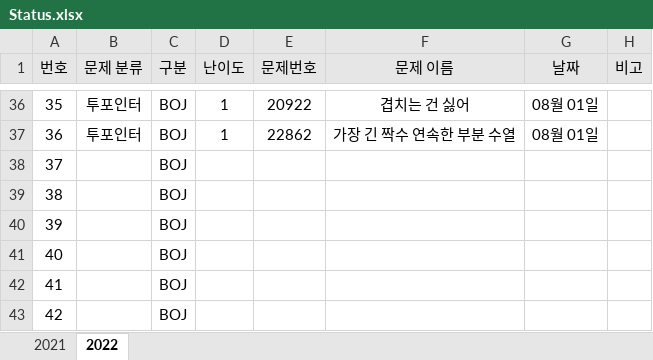
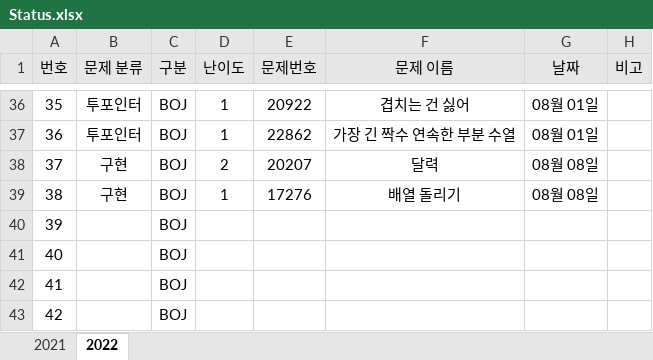
Before and after one commit to JunHeon-Ch/GC_Algorithm_Study, an Excel workbook: junheon/Status.xlsx, sheet 2022, drawn as a sheet; only a part is shown, gaps mark what is left out; values as stored, in another font and other column widths than the file's, no borders; the diff names each change by its address in the sheet, - before the commit and + after, or states it on an @@ line.

Commit message:
ok

```diff
--- a/junheon/Status.xlsx (sheet 2022)
+++ b/junheon/Status.xlsx (sheet 2022)
-B38:B39 (문제 분류): (empty)
+B38:B39 (문제 분류): 구현
-D38 (난이도): (empty)
+D38 (난이도): 2
-E38 (문제번호): (empty)
+E38 (문제번호): 20207
-F38 (문제 이름): (empty)
+F38 (문제 이름): 달력
-G38:G39 (날짜): (empty)
+G38:G39 (날짜): 08월 08일
-D39 (난이도): (empty)
+D39 (난이도): 1
-E39 (문제번호): (empty)
+E39 (문제번호): 17276
-F39 (문제 이름): (empty)
+F39 (문제 이름): 배열 돌리기
```
